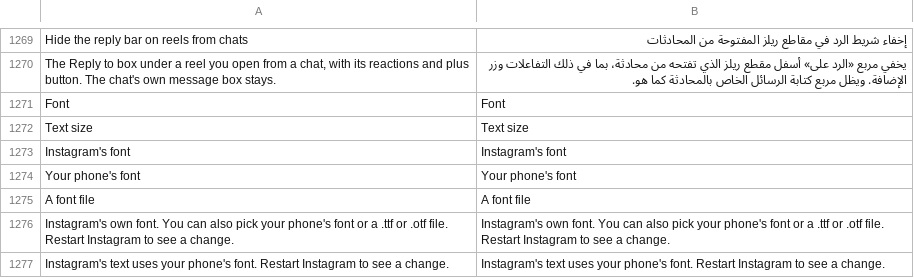
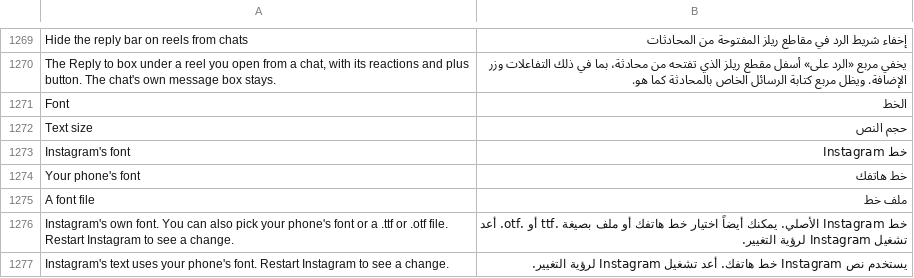
Before and after one commit to hisham099/HushGram, a TSV file: extensions/shared/library/src/main/l10n/ar.tsv, drawn as a sheet; only a part is shown, gaps mark what is left out; the diff covers the shown part only; the diff names each change by its address in the sheet, - before the commit and + after, or states it on an @@ line.

Commit message:
l10n: translate typography, filtering and profile settings

```diff
--- a/extensions/shared/library/src/main/l10n/ar.tsv
+++ b/extensions/shared/library/src/main/l10n/ar.tsv
-B1271: Font
+B1271: الخط
-B1272: Text size
+B1272: حجم النص
-B1273: Instagram's font
+B1273: خط Instagram
-B1274: Your phone's font
+B1274: خط هاتفك
-B1275: A font file
+B1275: ملف خط
-B1276: Instagram's own font. You can also pick your phone's font or a .ttf or .otf file. Restart Instagram to see a change.
+B1276: خط Instagram الأصلي. يمكنك أيضاً اختيار خط هاتفك أو ملف بصيغة .ttf أو .otf. أعد تشغيل Instagram لرؤية التغيير.
-B1277: Instagram's text uses your phone's font. Restart Instagram to see a change.
+B1277: يستخدم نص Instagram خط هاتفك. أعد تشغيل Instagram لرؤية التغيير.
```
Also changed, not shown: 74 edited cells elsewhere in this file.
